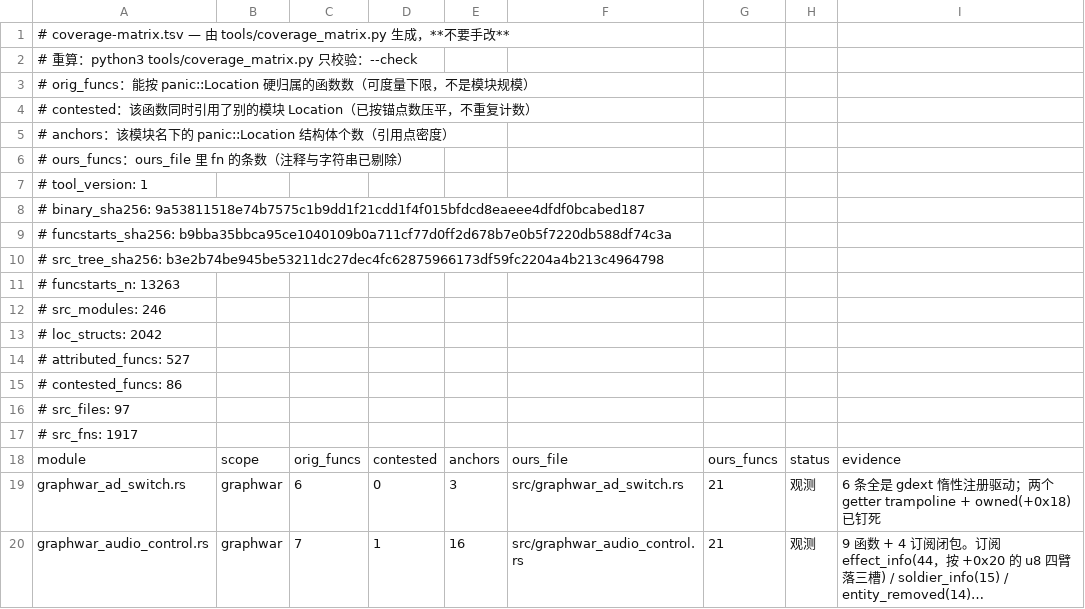
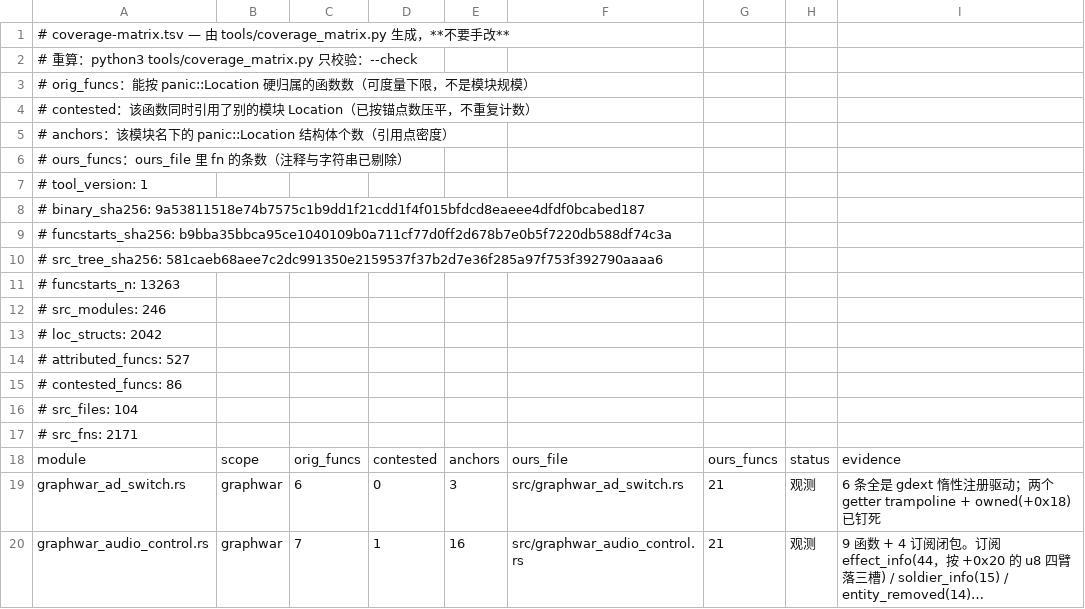
Before and after one commit to Cmd-GZ/graphwar2-rebuild, a TSV file: docs/coverage-matrix.tsv, drawn as a sheet; only a part is shown; long unchanged cells end in ….

Commit message:
fix(baseline): 重跑 coverage 生成器 —— 基线 `--check` 在干净树上失败
最近几轮把 10 个 `src/_scaffold/*_class.rs` 上线时没重跑 `tools/coverage_matrix.py`，
导致 `docs/coverage-matrix.tsv` / `docs/149-coverage-matrix.md` 的**我方计数**过期：
src_files 97→104、src_fns 1917→2171、src_tree_sha256 随之变。

原版侧一个字节没动：attributed_funcs 527 / contested 86 / loc_structs 2042 / 13263 函数，
77 个模块行逐行相同 ⇒ 只是生成物没跟上，不是复原数字变了。

验收：python3 tools/coverage_matrix.py --check → OK（派发任务书里那条门禁）

```diff
--- a/docs/coverage-matrix.tsv
+++ b/docs/coverage-matrix.tsv
@@ -9,3 +9,3 @@
 # funcstarts_sha256: b9bba35bbca95ce1040109b0a711cf77d0ff2d678b7e0b5f7220db588df74c3a
-# src_tree_sha256: b3e2b74be945be53211dc27dec4fc62875966173df59fc2204a4b213c4964798
+# src_tree_sha256: 581caeb68aee7c2dc991350e2159537f37b2d7e36f285a97f753f392790aaaa6
 # funcstarts_n: 13263
@@ -15,4 +15,4 @@
 # contested_funcs: 86
-# src_files: 97
-# src_fns: 1917
+# src_files: 104
+# src_fns: 2171
 module	scope	orig_funcs	contested	anchors	ours_file	ours_funcs	status	evidence
```
Also changed, not shown: 1 other file.
